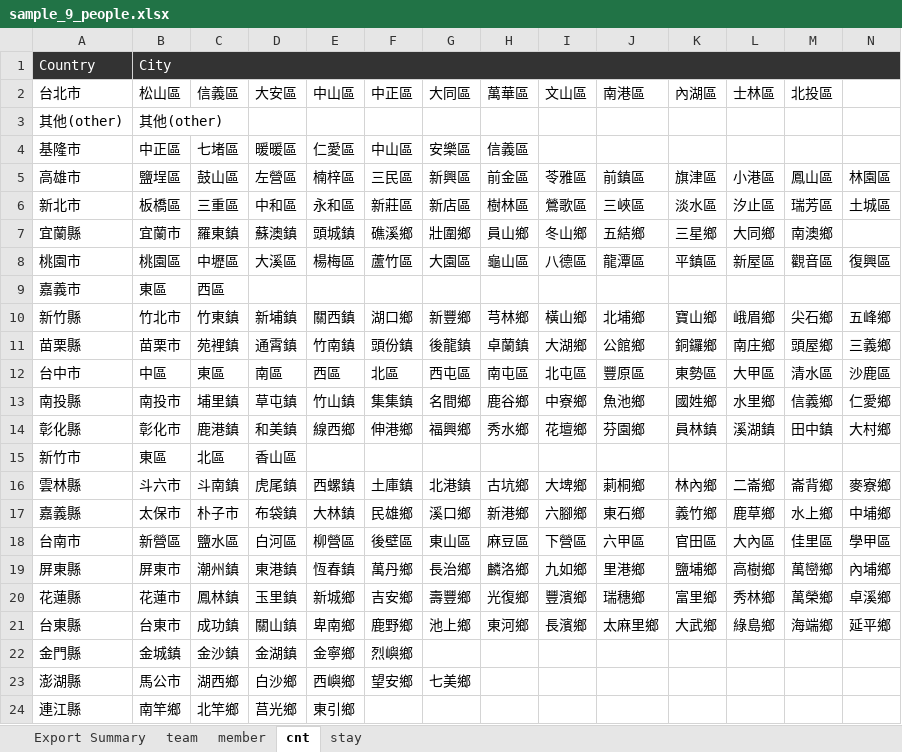
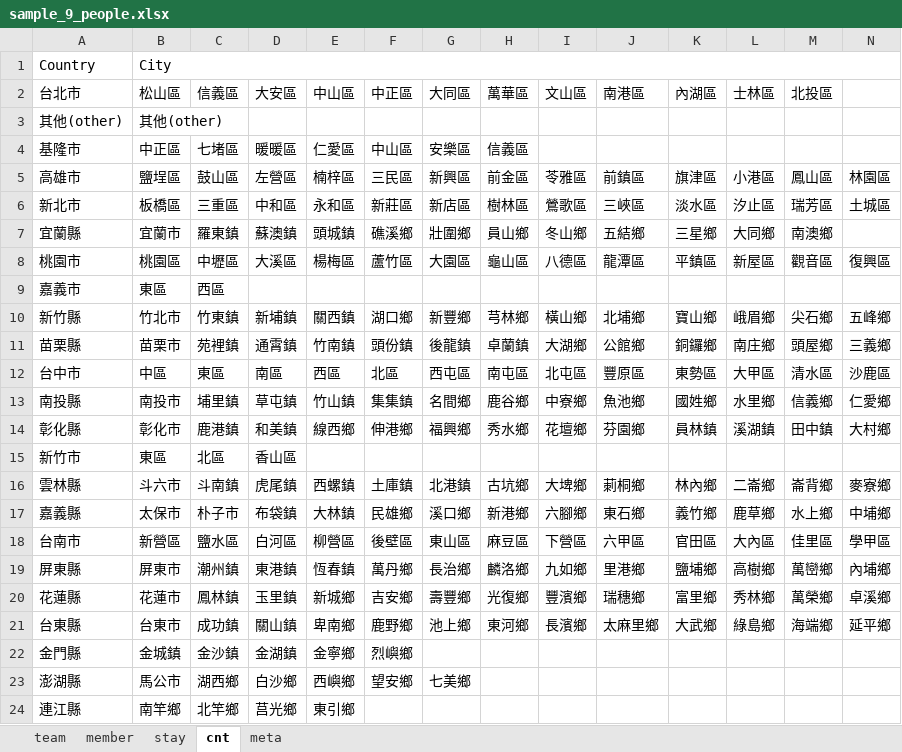
Before and after one commit to jing-tw/autoclimb, an Excel workbook: sample_9_people.xlsx, sheet cnt, drawn as a sheet; only a part is shown; values as stored, in another font and other column widths than the file's, no borders; the diff covers the shown part only; the diff names each change by its address in the sheet, - before the commit and + after, or states it on an @@ line.

Commit message:
1. [add, autotest] 更新自動測試程式 for new team and meta sheet 2. [add, compatible] 向前相容舊的資料檔格式 3. [add] 資料檔版本資訊

```diff
--- a/sample_9_people.xlsx (sheet cnt)
+++ b/sample_9_people.xlsx (sheet cnt)
-sheet tab: Export Summary
+sheet tab: meta
@@ sheet tab order changed: team | member | stay | cnt | meta @@
-A1:N1 fill: #333333
+A1:N1 fill: none
-A1:B1 text colour: #FFFFFF
+A1:B1 text colour: black
```
Also changed, not shown: cell formats elsewhere in this sheet, sheet member, sheet team, sheet stay, 4 other files.
